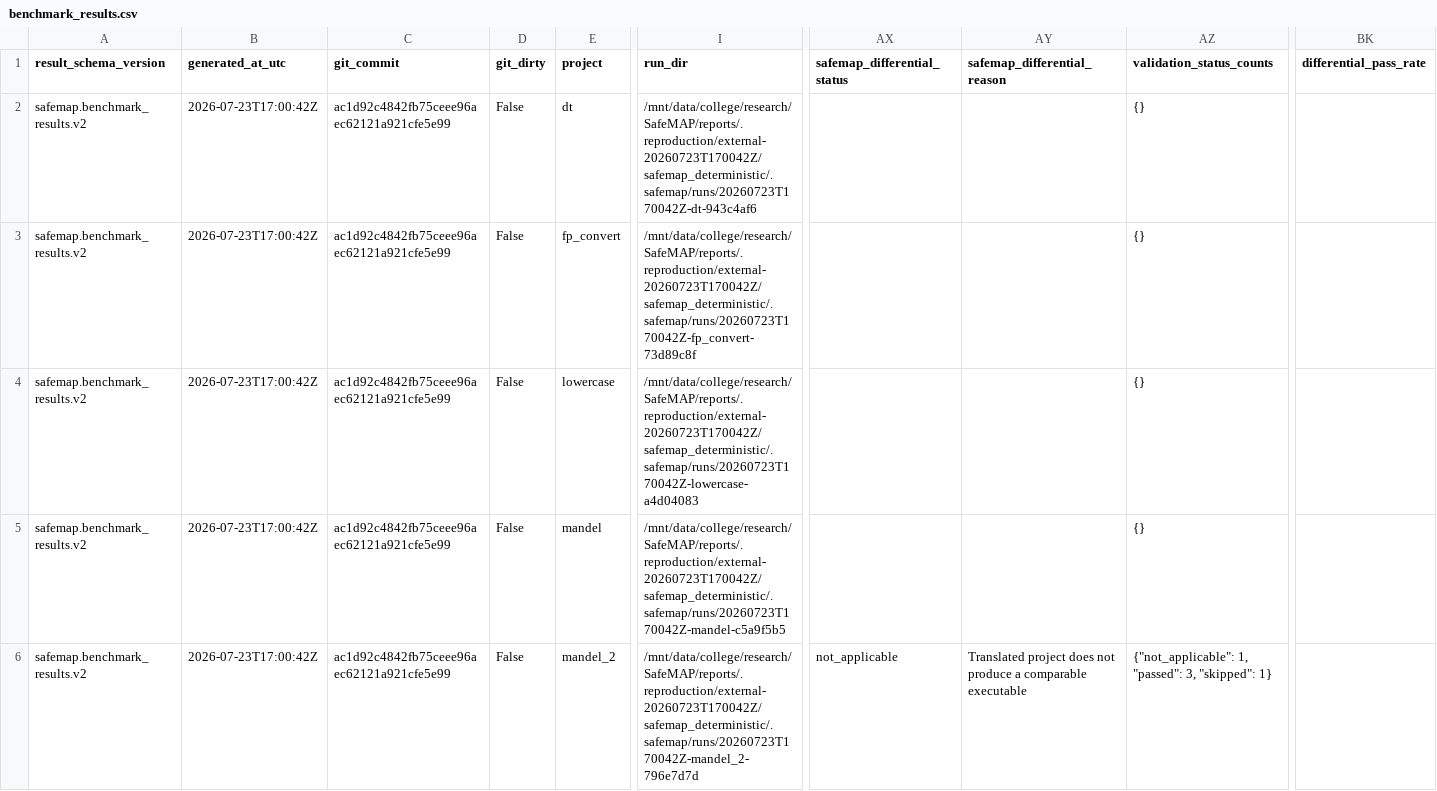
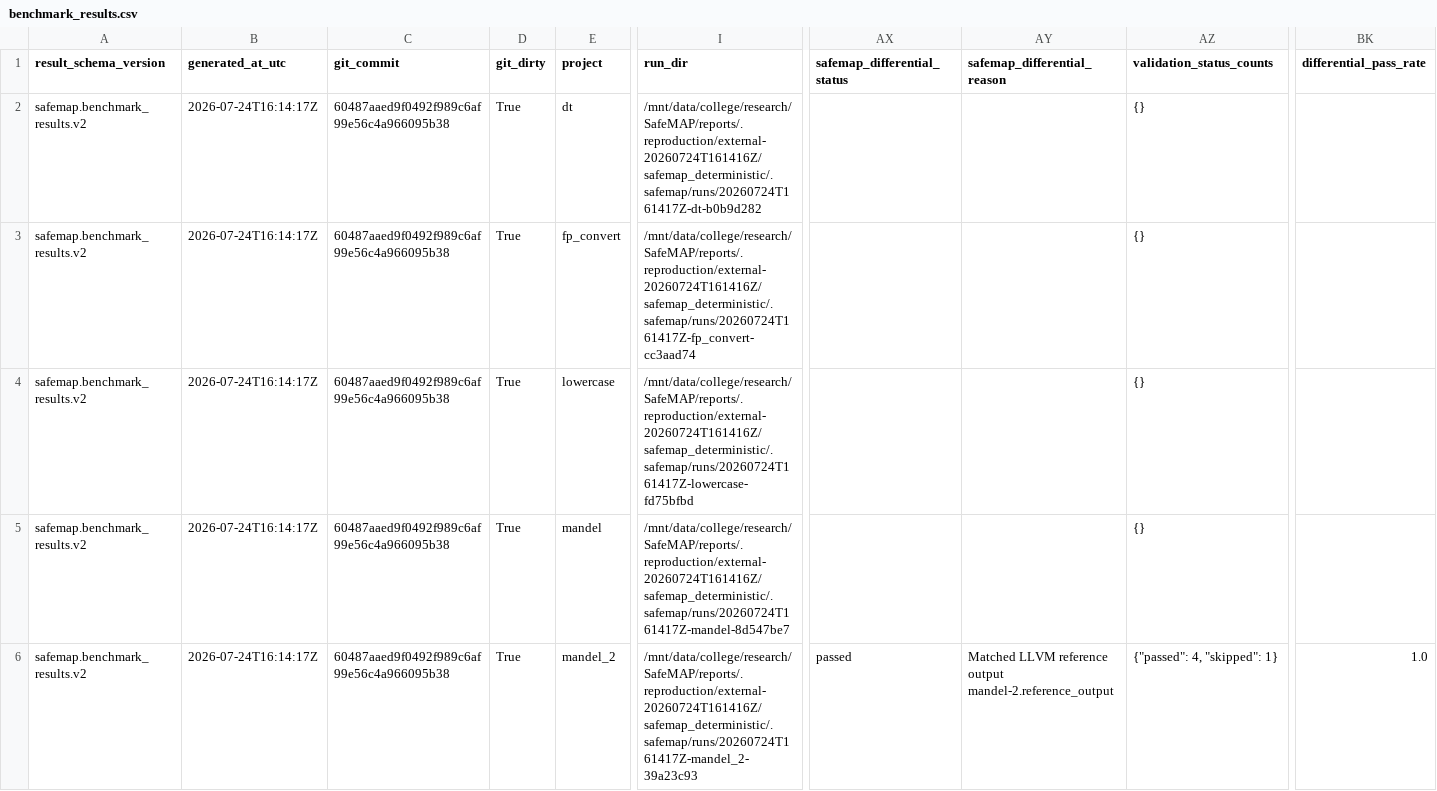
Before and after one commit to jscyril/SafeMAP, a CSV file: reports/external-corpus/benchmark_results.csv, drawn as a sheet; only a part is shown, gaps mark what is left out; the diff covers the shown part only; the diff names each change by its address in the sheet, - before the commit and + after, or states it on an @@ line.

```diff
--- a/reports/external-corpus/benchmark_results.csv
+++ b/reports/external-corpus/benchmark_results.csv
-B2:B6 (generated_at_utc): 2026-07-23T17:00:42Z
+B2:B6 (generated_at_utc): 2026-07-24T16:14:17Z
-C2:C6 (git_commit): ac1d92c4842fb75ceee96aec62121a921cfe5e99
+C2:C6 (git_commit): 60487aaed9f0492f989c6af99e56c4a966095b38
-D2:D6 (git_dirty): False
+D2:D6 (git_dirty): True
-I2 (run_dir): /mnt/data/college/research/SafeMAP/reports/.reproduction/external-20260723T170042Z/safemap_deterministic/.safemap/runs/20260723T170042Z-dt-943c4af6
+I2 (run_dir): /mnt/data/college/research/SafeMAP/reports/.reproduction/external-20260724T161416Z/safemap_deterministic/.safemap/runs/20260724T161417Z-dt-b0b9d282
-I3 (run_dir): /mnt/data/college/research/SafeMAP/reports/.reproduction/external-20260723T170042Z/safemap_deterministic/.safemap/runs/20260723T170042Z-fp_convert-73d89c8f
+I3 (run_dir): /mnt/data/college/research/SafeMAP/reports/.reproduction/external-20260724T161416Z/safemap_deterministic/.safemap/runs/20260724T161417Z-fp_convert-cc3aad74
-I4 (run_dir): /mnt/data/college/research/SafeMAP/reports/.reproduction/external-20260723T170042Z/safemap_deterministic/.safemap/runs/20260723T170042Z-lowercase-a4d04083
+I4 (run_dir): /mnt/data/college/research/SafeMAP/reports/.reproduction/external-20260724T161416Z/safemap_deterministic/.safemap/runs/20260724T161417Z-lowercase-fd75bfbd
-I5 (run_dir): /mnt/data/college/research/SafeMAP/reports/.reproduction/external-20260723T170042Z/safemap_deterministic/.safemap/runs/20260723T170042Z-mandel-c5a9f5b5
+I5 (run_dir): /mnt/data/college/research/SafeMAP/reports/.reproduction/external-20260724T161416Z/safemap_deterministic/.safemap/runs/20260724T161417Z-mandel-8d547be7
-I6 (run_dir): /mnt/data/college/research/SafeMAP/reports/.reproduction/external-20260723T170042Z/safemap_deterministic/.safemap/runs/20260723T170042Z-mandel_2-796e7d7d
+I6 (run_dir): /mnt/data/college/research/SafeMAP/reports/.reproduction/external-20260724T161416Z/safemap_deterministic/.safemap/runs/20260724T161417Z-mandel_2-39a23c93
-AX6 (safemap_differential_status): not_applicable
+AX6 (safemap_differential_status): passed
-AY6 (safemap_differential_reason): Translated project does not produce a comparable executable
+AY6 (safemap_differential_reason): Matched LLVM reference output mandel-2.reference_output
-AZ6 (validation_status_counts): {"not_applicable": 1, "passed": 3, "skipped": 1}
+AZ6 (validation_status_counts): {"passed": 4, "skipped": 1}
-BK6 (differential_pass_rate): (empty)
+BK6 (differential_pass_rate): 1.0
```
Also changed, not shown: 20 edited cells elsewhere in this file, reports/publication/c2rust-only/benchmark_results.csv, reports/publication/case-studies/benchmark_results.csv, 48 other files.
